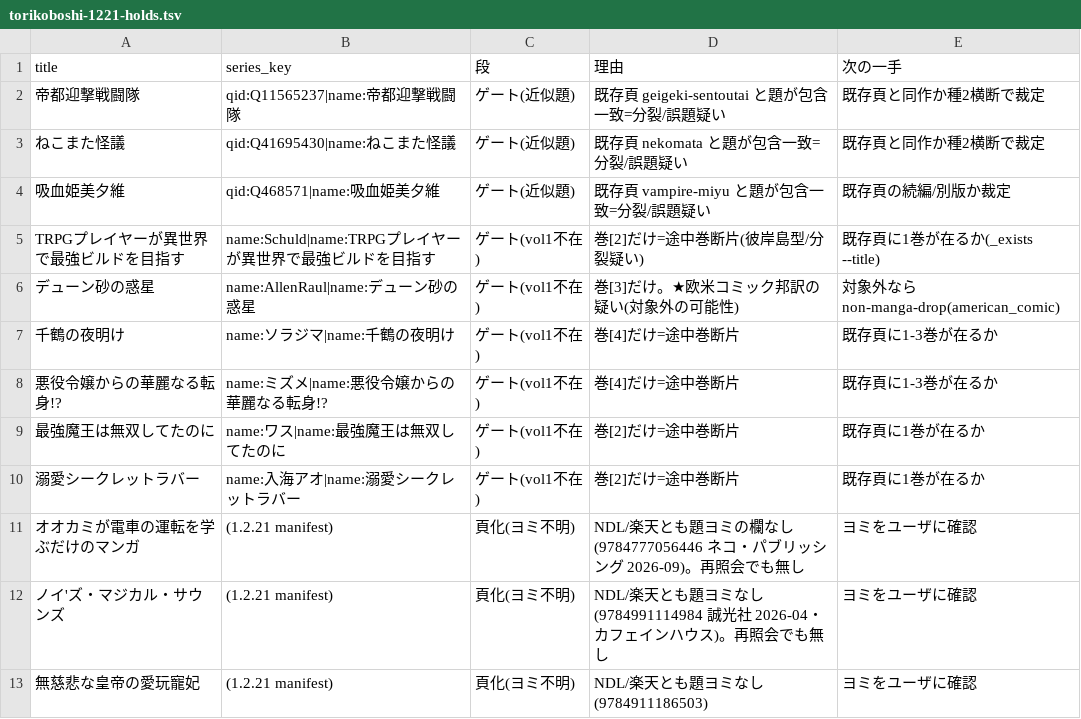
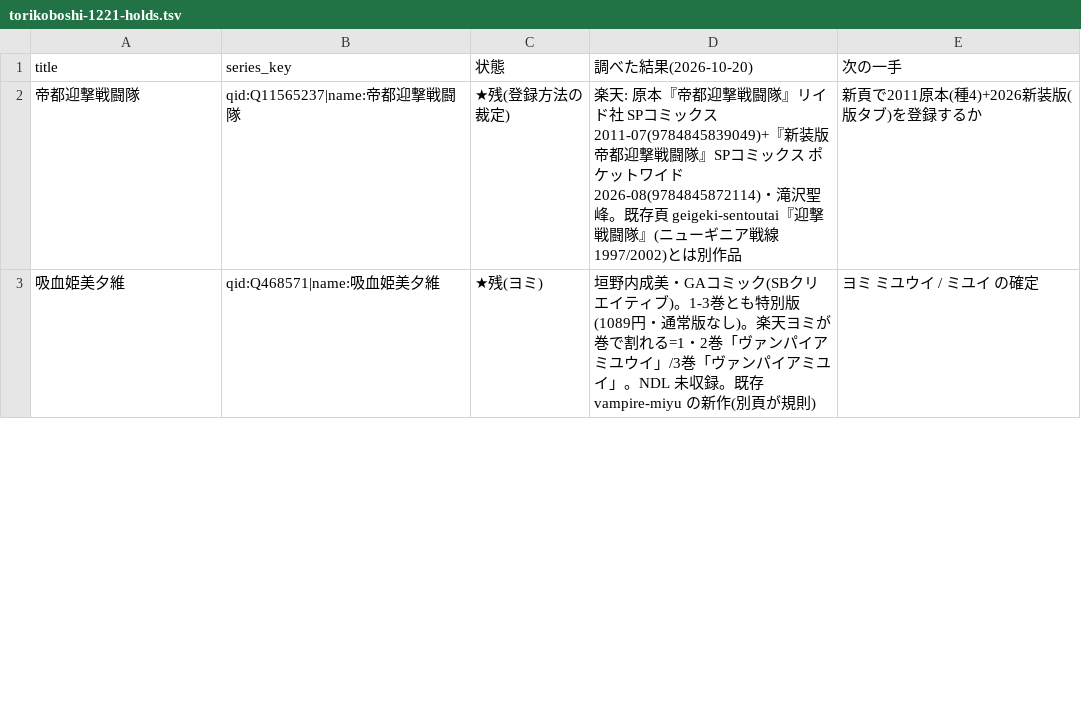
Before and after one commit to shuichi0725-cmyk/MANGAL, a TSV file: docs/production-diagnostics/torikoboshi-1221-holds.tsv, drawn as a sheet; only a part is shown; the diff covers the shown part only.

```diff
--- a/docs/production-diagnostics/torikoboshi-1221-holds.tsv
+++ b/docs/production-diagnostics/torikoboshi-1221-holds.tsv
@@ -1,13 +1,3 @@
-title	series_key	段	理由	次の一手
-帝都迎撃戦闘隊	qid:Q11565237|name:帝都迎撃戦闘隊	ゲート(近似題)	既存頁 geigeki-sentoutai と題が包含一致=分裂/誤題疑い	既存頁と同作か種2横断で裁定
-ねこまた怪議	qid:Q41695430|name:ねこまた怪議	ゲート(近似題)	既存頁 nekomata と題が包含一致=分裂/誤題疑い	既存頁と同作か種2横断で裁定
-吸血姫美夕維	qid:Q468571|name:吸血姫美夕維	ゲート(近似題)	既存頁 vampire-miyu と題が包含一致=分裂/誤題疑い	既存頁の続編/別版か裁定
-TRPGプレイヤーが異世界で最強ビルドを目指す	name:Schuld|name:TRPGプレイヤーが異世界で最強ビルドを目指す	ゲート(vol1不在)	巻[2]だけ=途中巻断片(彼岸島型/分裂疑い)	既存頁に1巻が在るか(_exists --title)
-デューン砂の惑星	name:AllenRaul|name:デューン砂の惑星	ゲート(vol1不在)	巻[3]だけ。★欧米コミック邦訳の疑い(対象外の可能性)	対象外なら non-manga-drop(american_comic)
-千鶴の夜明け	name:ソラジマ|name:千鶴の夜明け	ゲート(vol1不在)	巻[4]だけ=途中巻断片	既存頁に1-3巻が在るか
-悪役令嬢からの華麗なる転身!?	name:ミズメ|name:悪役令嬢からの華麗なる転身!?	ゲート(vol1不在)	巻[4]だけ=途中巻断片	既存頁に1-3巻が在るか
-最強魔王は無双してたのに	name:ワス|name:最強魔王は無双してたのに	ゲート(vol1不在)	巻[2]だけ=途中巻断片	既存頁に1巻が在るか
-溺愛シークレットラバー	name:入海アオ|name:溺愛シークレットラバー	ゲート(vol1不在)	巻[2]だけ=途中巻断片	既存頁に1巻が在るか
-オオカミが電車の運転を学ぶだけのマンガ	(1.2.21 manifest)	頁化(ヨミ不明)	NDL/楽天とも題ヨミの欄なし(9784777056446 ネコ・パブリッシング 2026-09)。再照会でも無し	ヨミをユーザに確認
-ノイ'ズ・マジカル・サウンズ	(1.2.21 manifest)	頁化(ヨミ不明)	NDL/楽天とも題ヨミなし(9784991114984 誠光社 2026-04・カフェインハウス)。再照会でも無し	ヨミをユーザに確認
-無慈悲な皇帝の愛玩寵妃	(1.2.21 manifest)	頁化(ヨミ不明)	NDL/楽天とも題ヨミなし(9784911186503)	ヨミをユーザに確認
+title	series_key	状態	調べた結果(2026-10-20)	次の一手
+帝都迎撃戦闘隊	qid:Q11565237|name:帝都迎撃戦闘隊	★残(登録方法の裁定)	楽天: 原本『帝都迎撃戦闘隊』リイド社 SPコミックス 2011-07(9784845839049)+『新装版 帝都迎撃戦闘隊』SPコミックス ポケットワイド 2026-08(9784845872114)・滝沢聖峰。既存頁 geigeki-sentoutai『迎撃戦闘隊』(ニューギニア戦線 1997/2002)とは別作品	新頁で2011原本(種4)+2026新装版(版タブ)を登録するか
+吸血姫美夕維	qid:Q468571|name:吸血姫美夕維	★残(ヨミ)	垣野内成美・GAコミック(SBクリエイティブ)。1-3巻とも特別版(1089円・通常版なし)。楽天ヨミが巻で割れる=1・2巻「ヴァンパイアミユウイ」/3巻「ヴァンパイアミユイ」。NDL 未収録。既存 vampire-miyu の新作(別頁が規則)	ヨミ ミユウイ / ミユイ の確定
```
Also changed, not shown: 14 added rows, 4 removed rows and 9 edited cells elsewhere in this file, 38 other files.
